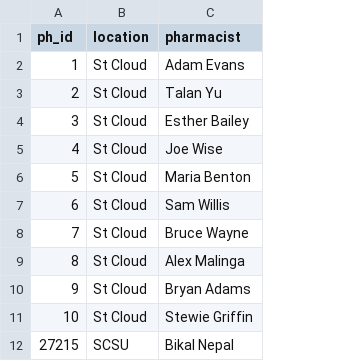
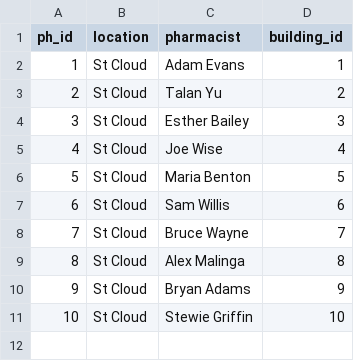
Before and after one commit to sidhu1397/csci610, a CSV file: pharmacy.csv, drawn as a sheet; removed rows and columns are numbered as before the commit, all else as after; the diff names each change by its address in the sheet, - before the commit and + after, or states it on an @@ line.

```diff
--- a/pharmacy.csv
+++ b/pharmacy.csv
+column D (building_id), rows 2-11: 1 | 2 | 3 | 4 | 5 | 6 | 7 | 8 | 9 | 10
-row 12: 27215 | SCSU | Bikal Nepal
```
Also changed, not shown: 7 other files.
